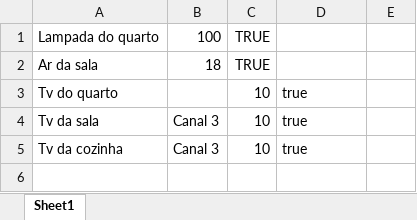
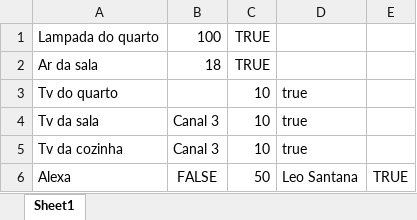
Before and after one commit to marcosvp20/TP_POO, an Excel workbook: objetos.xlsx, sheet Sheet1, drawn as a sheet; values as stored, in another font and other column widths than the file's, no borders; the diff names each change by its address in the sheet, - before the commit and + after, or states it on an @@ line.

Commit message:
criado o objeto caixa de som

```diff
--- a/objetos.xlsx (sheet Sheet1)
+++ b/objetos.xlsx (sheet Sheet1)
+row 6: Alexa | FALSE | 50 | Leo Santana | TRUE
```
Also changed, not shown: 2 other files.
